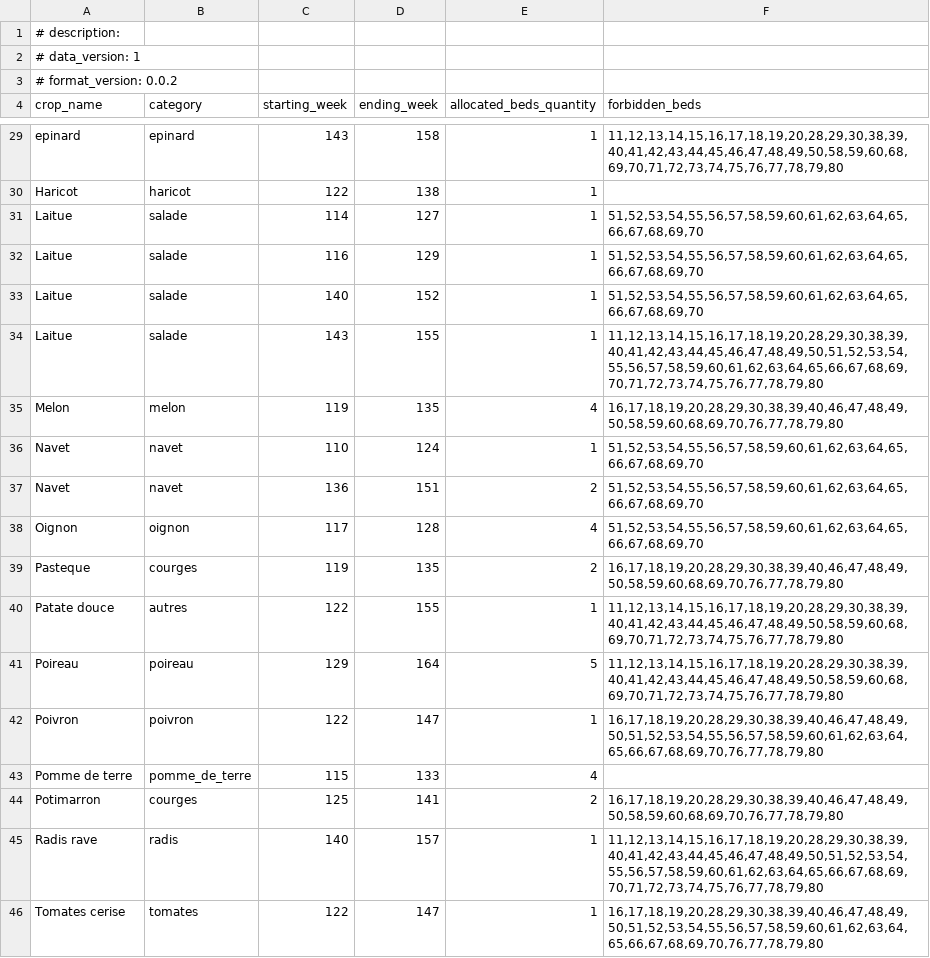
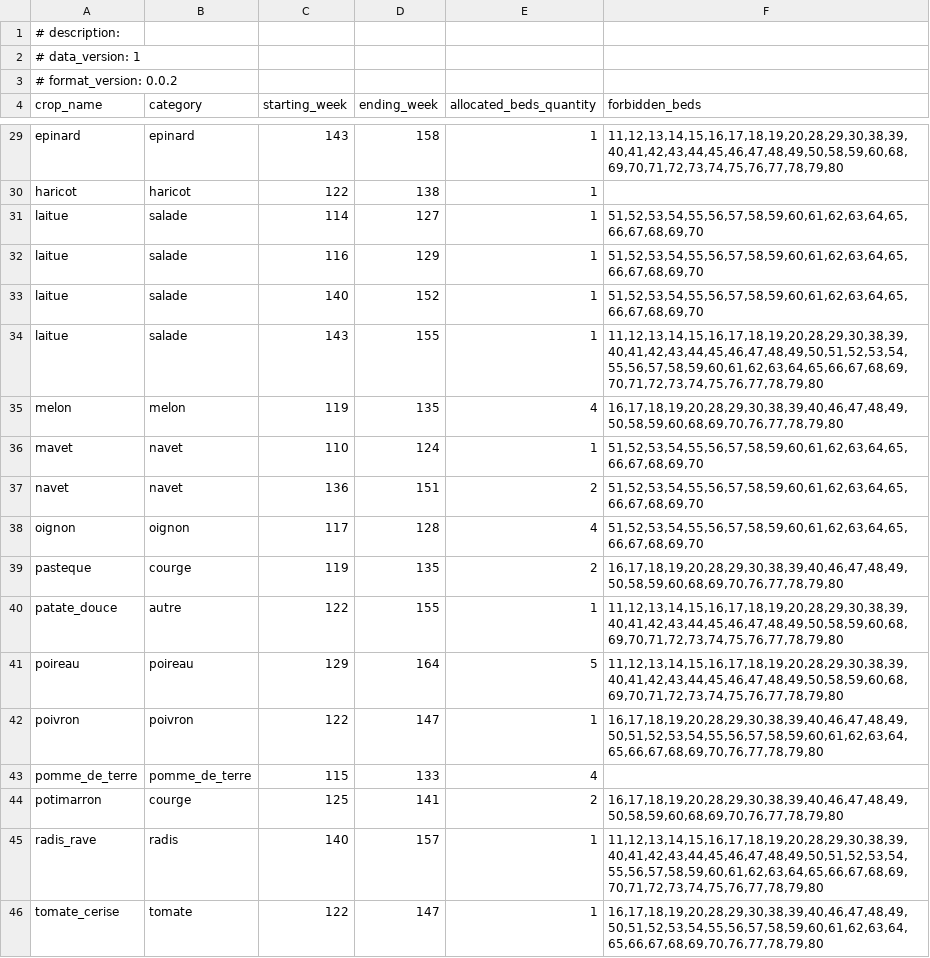
Before and after one commit to philippevismara/pyagroplan, a CSV file: data/crops_calendar_1an_v8_v2.csv, drawn as a sheet; only a part is shown, gaps mark what is left out; the diff covers the shown part only; the diff names each change by its address in the sheet, - before the commit and + after, or states it on an @@ line.

```diff
--- a/data/crops_calendar_1an_v8_v2.csv
+++ b/data/crops_calendar_1an_v8_v2.csv
-A30 (crop_name): Haricot
+A30 (crop_name): haricot
-A31:A34 (crop_name): Laitue
+A31:A34 (crop_name): laitue
-A35 (crop_name): Melon
+A35 (crop_name): melon
-A36 (crop_name): Navet
+A36 (crop_name): mavet
-A37 (crop_name): Navet
+A37 (crop_name): navet
-A38 (crop_name): Oignon
+A38 (crop_name): oignon
-A39 (crop_name): Pasteque
+A39 (crop_name): pasteque
-B39 (category): courges
+B39 (category): courge
-A40 (crop_name): Patate douce
+A40 (crop_name): patate_douce
-B40 (category): autres
+B40 (category): autre
-A41 (crop_name): Poireau
+A41 (crop_name): poireau
-A42 (crop_name): Poivron
+A42 (crop_name): poivron
-A43 (crop_name): Pomme de terre
+A43 (crop_name): pomme_de_terre
-A44 (crop_name): Potimarron
+A44 (crop_name): potimarron
-B44 (category): courges
+B44 (category): courge
-A45 (crop_name): Radis rave
+A45 (crop_name): radis_rave
-A46 (crop_name): Tomates cerise
+A46 (crop_name): tomate_cerise
-B46 (category): tomates
+B46 (category): tomate
```
Also changed, not shown: 35 edited cells elsewhere in this file, data/crops_calendar_1an_v7_v0_0_2.csv, data/crops_calendar_1an_v8_v1.csv, 9 other files.
